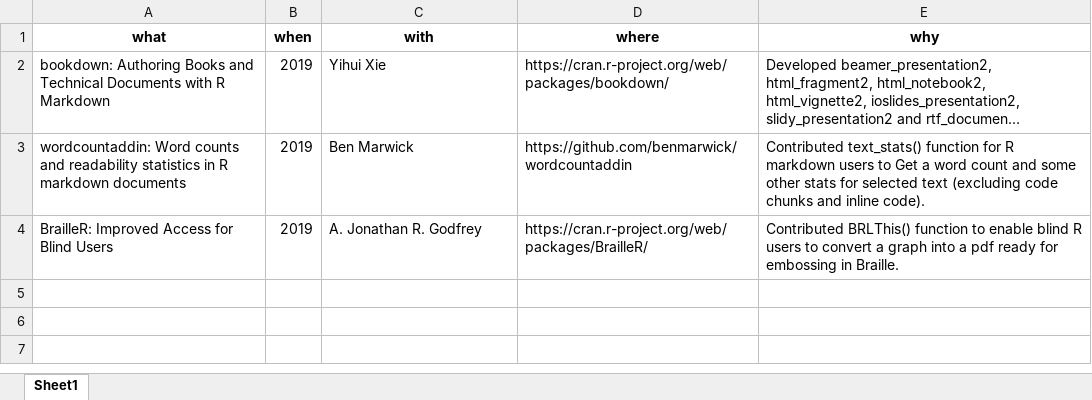
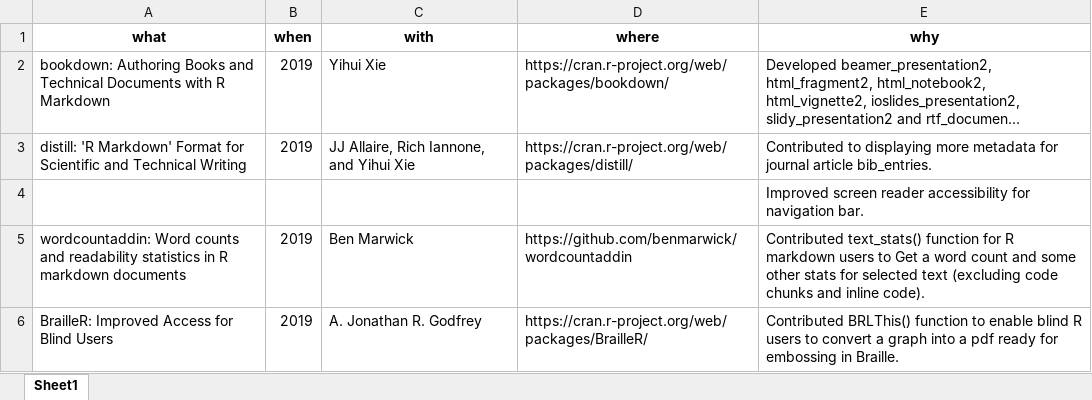
Before and after one commit to jooyoungseo/jy_CV, an Excel workbook: data/contribute.xlsx, sheet Sheet1, drawn as a sheet; long unchanged cells end in …; values as stored, in another font and other column widths than the file's, no borders; the diff names each change by its address in the sheet, - before the commit and + after, or states it on an @@ line.

```diff
--- a/data/contribute.xlsx (sheet Sheet1)
+++ b/data/contribute.xlsx (sheet Sheet1)
+row 3: distill: 'R Markdown' Format for Scientific and Technical Writing | 2019 | JJ Allaire, Rich Iannone, and Yihui Xie | https://cran.r-project.org/web/packages/distill/ | Contributed to displaying more metadata for journal article bib_entries.
+row 4:  |  |  |  | Improved screen reader accessibility for navigation bar.
```
Also changed, not shown: 1 other file.
